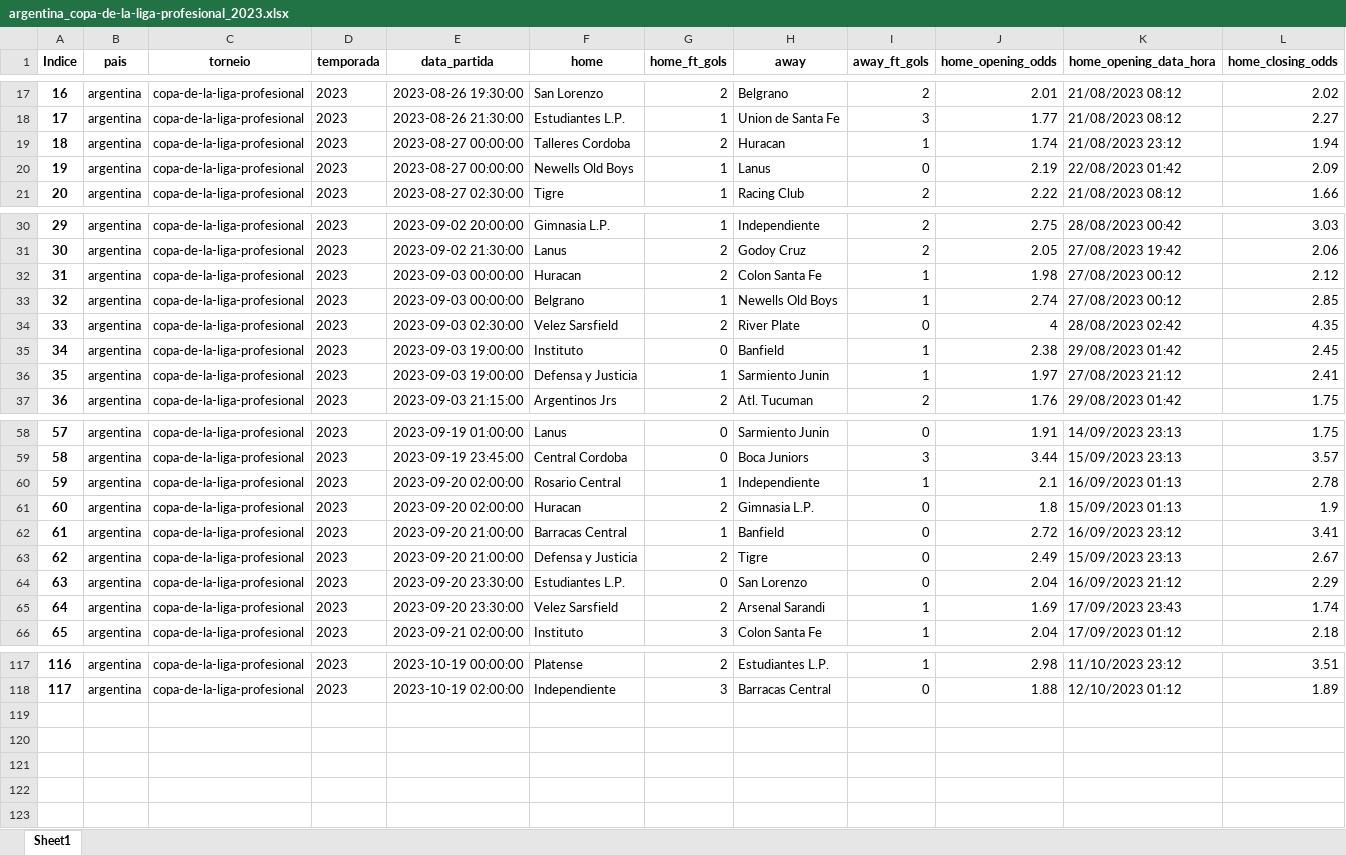
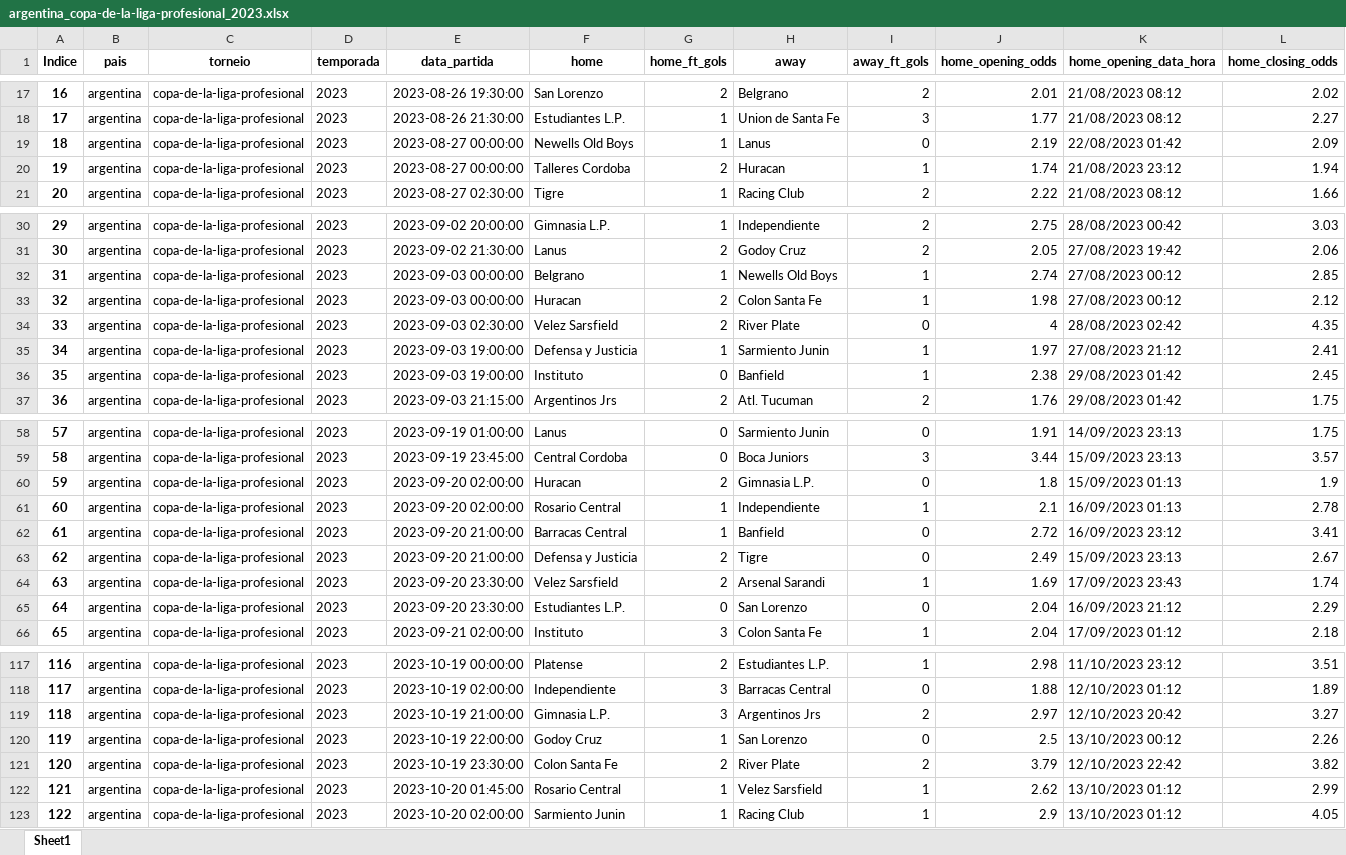
Before and after one commit to tarciziojrdf/poco, an Excel workbook: 2023/argentina_copa-de-la-liga-profesional_2023.xlsx, sheet Sheet1, drawn as a sheet; only a part is shown, gaps mark what is left out; values as stored, in another font and other column widths than the file's, no borders; addresses are those after the commit; rows hold the shown columns only; the diff covers the shown part only; the diff names each change by its address in the sheet, - before the commit and + after, or states it on an @@ line.

```diff
--- a/2023/argentina_copa-de-la-liga-profesional_2023.xlsx (sheet Sheet1)
+++ b/2023/argentina_copa-de-la-liga-profesional_2023.xlsx (sheet Sheet1)
@@ row 20 moved to row 19: 18 @@
@@ column A (Indice) renumbered between rows 20 and 103 @@
@@ row 33 moved to row 32: 31 @@
@@ row 36 moved to row 35: 34 @@
@@ row 61 moved to row 60: 59 @@
@@ row 65 moved to row 64: 63 @@
+row 119: 118 | argentina | copa-de-la-liga-profesional | 2023 | 2023-10-19 21:00:00 | Gimnasia L.P. | 3 | Argentinos Jrs | 2 | 2.97 | 12/10/2023 20:42 | 3.27
+row 120: 119 | argentina | copa-de-la-liga-profesional | 2023 | 2023-10-19 22:00:00 | Godoy Cruz | 1 | San Lorenzo | 0 | 2.5 | 13/10/2023 00:12 | 2.26
+row 121: 120 | argentina | copa-de-la-liga-profesional | 2023 | 2023-10-19 23:30:00 | Colon Santa Fe | 2 | River Plate | 2 | 3.79 | 12/10/2023 22:42 | 3.82
+row 122: 121 | argentina | copa-de-la-liga-profesional | 2023 | 2023-10-20 01:45:00 | Rosario Central | 1 | Velez Sarsfield | 1 | 2.62 | 13/10/2023 01:12 | 2.99
+row 123: 122 | argentina | copa-de-la-liga-profesional | 2023 | 2023-10-20 02:00:00 | Sarmiento Junin | 1 | Racing Club | 1 | 2.9 | 13/10/2023 01:12 | 4.05
```
Also changed, not shown: 4 moved rows elsewhere in this sheet, 2023/brazil_serie-a_2023.xlsx, 2023/brazil_serie-b_2023.xlsx, 7 other files.
